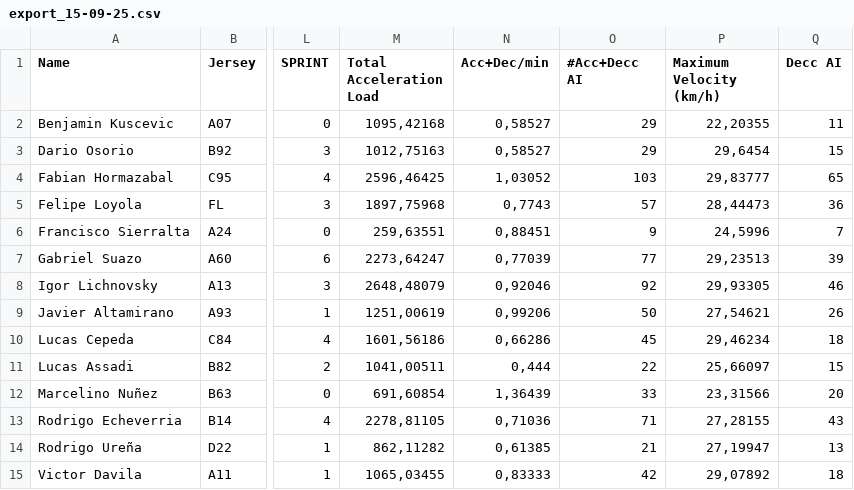
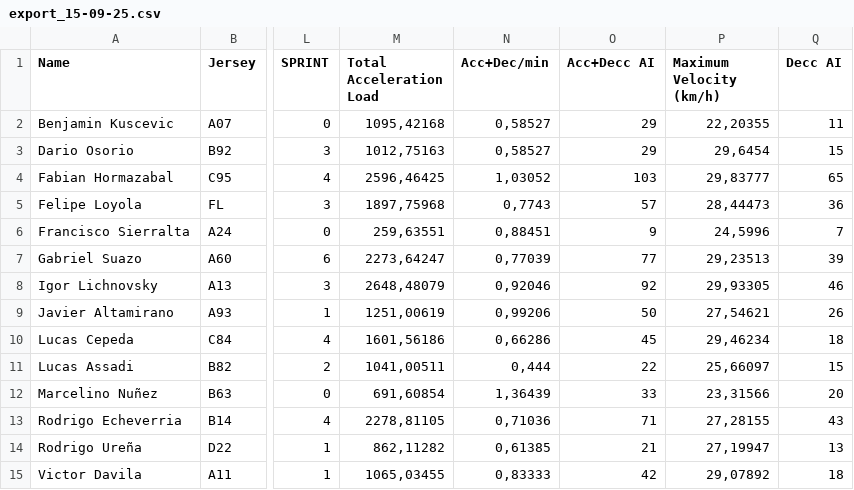
Before and after one commit to Maria-RF/hypoxia-altitude-football, a CSV file: data/export_15-09-25.csv, drawn as a sheet; only a part is shown, gaps mark what is left out; the diff names each change by its address in the sheet, - before the commit and + after, or states it on an @@ line.

Commit message:
Update export_15-09-25.csv

```diff
--- a/data/export_15-09-25.csv
+++ b/data/export_15-09-25.csv
-O1: #Acc+Decc AI
+O1: Acc+Decc AI
```
